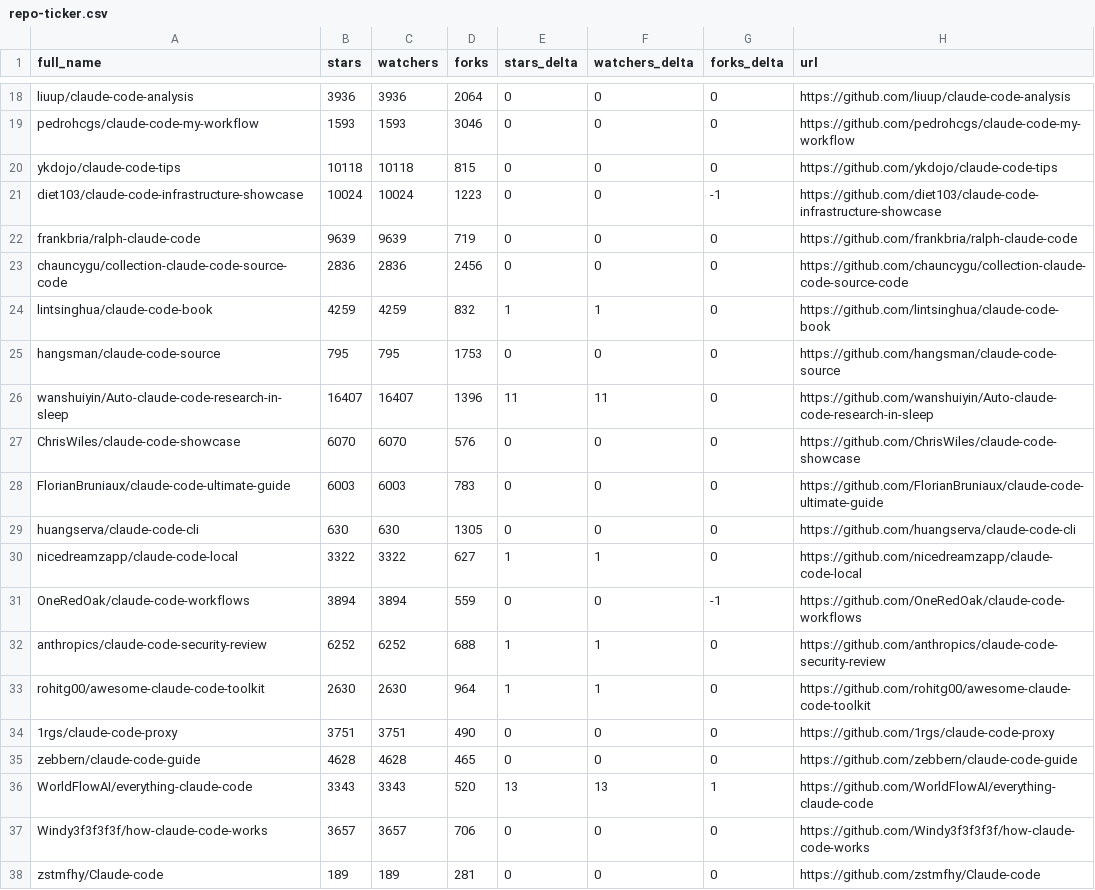
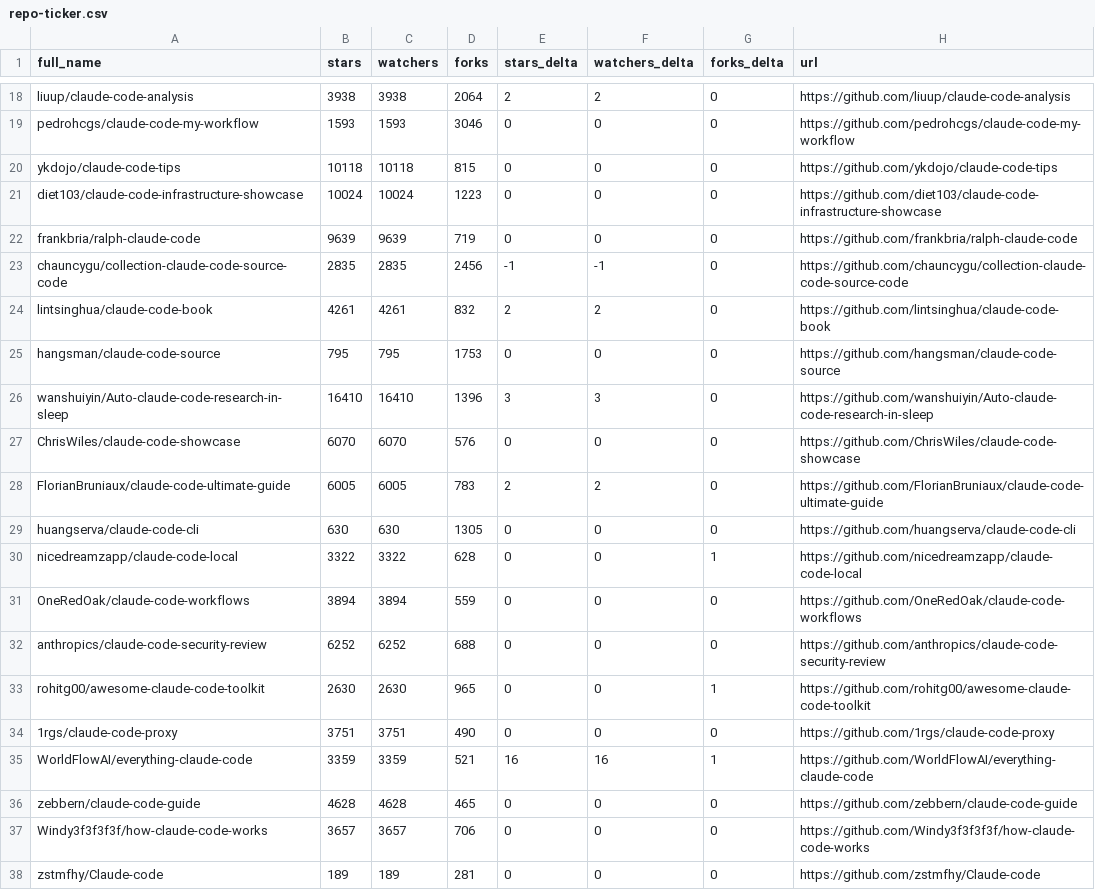
Before and after one commit to mfeindt0705/awesome-claude-code, a CSV file: data/repo-ticker.csv, drawn as a sheet; only a part is shown, gaps mark what is left out; removed rows and columns are numbered as before the commit, all else as after; the diff covers the shown part only; the diff names each change by its address in the sheet, - before the commit and + after, or states it on an @@ line.

```diff
--- a/data/repo-ticker.csv
+++ b/data/repo-ticker.csv
-B18 (stars): 3936
+B18 (stars): 3938
-C18 (watchers): 3936
+C18 (watchers): 3938
-E18 (stars_delta): 0
+E18 (stars_delta): 2
-F18 (watchers_delta): 0
+F18 (watchers_delta): 2
-G21 (forks_delta): -1
+G21 (forks_delta): 0
-B23 (stars): 2836
+B23 (stars): 2835
-C23 (watchers): 2836
+C23 (watchers): 2835
-E23 (stars_delta): 0
+E23 (stars_delta): -1
-F23 (watchers_delta): 0
+F23 (watchers_delta): -1
-B24 (stars): 4259
+B24 (stars): 4261
-C24 (watchers): 4259
+C24 (watchers): 4261
-E24 (stars_delta): 1
+E24 (stars_delta): 2
-F24 (watchers_delta): 1
+F24 (watchers_delta): 2
-B26 (stars): 16407
+B26 (stars): 16410
-C26 (watchers): 16407
+C26 (watchers): 16410
-E26 (stars_delta): 11
+E26 (stars_delta): 3
-F26 (watchers_delta): 11
+F26 (watchers_delta): 3
-B28 (stars): 6003
+B28 (stars): 6005
-C28 (watchers): 6003
+C28 (watchers): 6005
-E28 (stars_delta): 0
+E28 (stars_delta): 2
-F28 (watchers_delta): 0
+F28 (watchers_delta): 2
-D30 (forks): 627
+D30 (forks): 628
-E30 (stars_delta): 1
+E30 (stars_delta): 0
-F30 (watchers_delta): 1
+F30 (watchers_delta): 0
-G30 (forks_delta): 0
+G30 (forks_delta): 1
-G31 (forks_delta): -1
+G31 (forks_delta): 0
-E32:E33 (stars_delta): 1
+E32:E33 (stars_delta): 0
-F32:F33 (watchers_delta): 1
+F32:F33 (watchers_delta): 0
-D33 (forks): 964
+D33 (forks): 965
-G33 (forks_delta): 0
+G33 (forks_delta): 1
+row 35: WorldFlowAI/everything-claude-code | 3359 | 3359 | 521 | 16 | 16 | 1 | https://github.com/WorldFlowAI/everything-claude-code
-row 36: WorldFlowAI/everything-claude-code | 3343 | 3343 | 520 | 13 | 13 | 1 | https://github.com/WorldFlowAI/everything-claude-code
```
Also changed, not shown: 1 added row, 1 removed row, 2 moved rows and 118 edited cells elsewhere in this file, 4 other files.
